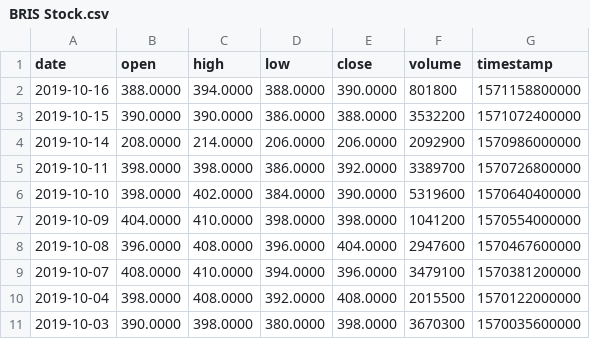
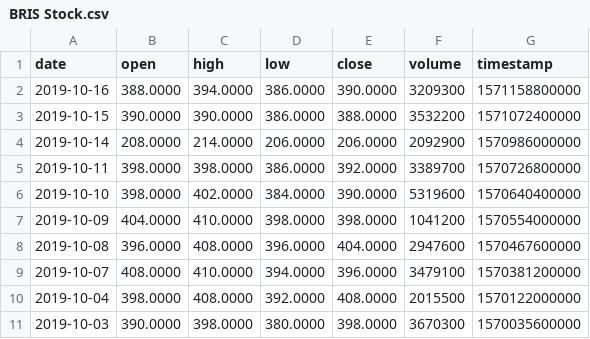
Before and after one commit to VolantisBRI/VolantisProject, a CSV file: Stocks/BRIS Stock.csv, drawn as a sheet.

Commit message:
Update BRIS Stock.csv

```diff
--- a/Stocks/BRIS Stock.csv
+++ b/Stocks/BRIS Stock.csv
@@ -1,3 +1,3 @@
 date,open,high,low,close,volume,timestamp
-2019-10-16,388.0000,394.0000,388.0000,390.0000,801800,1571158800000
+2019-10-16,388.0000,394.0000,386.0000,390.0000,3209300,1571158800000
 2019-10-15,390.0000,390.0000,386.0000,388.0000,3532200,1571072400000
```
